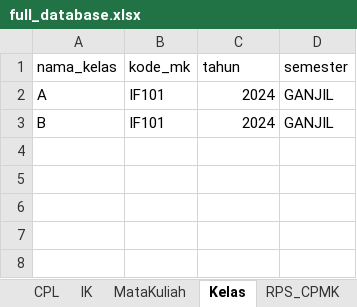
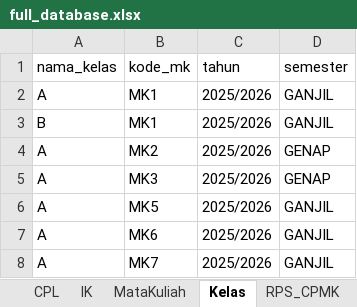
Before and after one commit to SuryaMiftahulKhair/cpl-rps, an Excel workbook: prisma/data/full_database.xlsx, sheet Kelas, drawn as a sheet; values as stored, in another font and other column widths than the file's, no borders; the diff names each change by its address in the sheet, - before the commit and + after, or states it on an @@ line.

```diff
--- a/prisma/data/full_database.xlsx (sheet Kelas)
+++ b/prisma/data/full_database.xlsx (sheet Kelas)
-B2:B3 (kode_mk): IF101
+B2:B3 (kode_mk): MK1
-C2:C3 (tahun): 2024
+C2:C3 (tahun): 2025/2026
+row 4: A | MK2 | 2025/2026 | GENAP
+row 5: A | MK3 | 2025/2026 | GENAP
+row 6: A | MK5 | 2025/2026 | GANJIL
+row 7: A | MK6 | 2025/2026 | GANJIL
+row 8: A | MK7 | 2025/2026 | GANJIL
```
Also changed, not shown: sheet Users, sheet MataKuliah, sheet IK, sheet CPL, sheet RPS_CPMK, sheet TahunAjaran, 4 more sheets, other sheet tabs, 1 other file.
